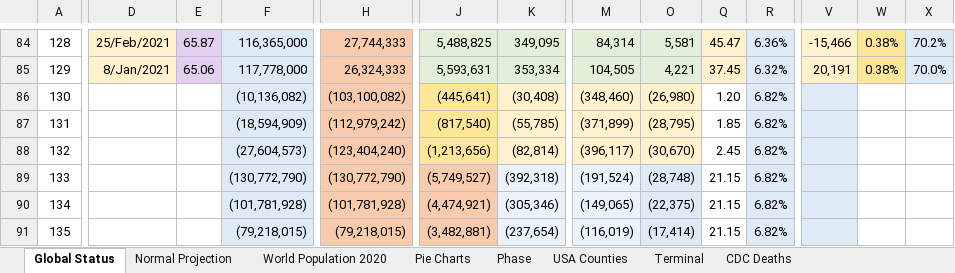
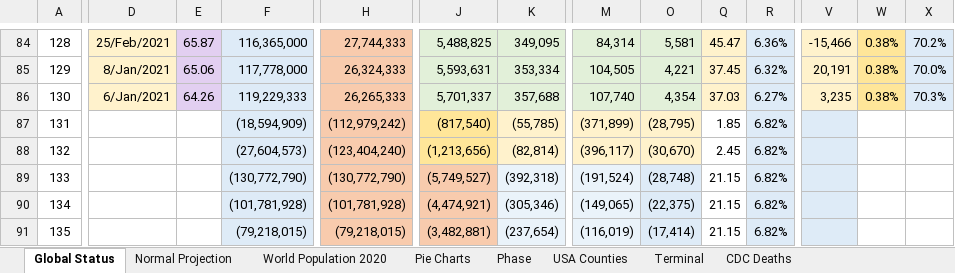
Before and after one commit to RichardKCollins/World-Covid-Status-Notes, an Excel workbook: World Covid Status - Master.xlsx, sheet Global Status, drawn as a sheet; only a part is shown, gaps mark what is left out; values as stored, in another font and other column widths than the file's, no borders; charts and pictures not drawn; the diff covers the shown part only; the diff names each change by its address in the sheet, - before the commit and + after, or states it on an @@ line.

Commit message:
World Covid Status 30 May 2020
Updated Sheet and made video but did not post it

```diff
--- a/World Covid Status - Master.xlsx (sheet Global Status)
+++ b/World Covid Status - Master.xlsx (sheet Global Status)
-D86: (empty)
+D86: 6/Jan/2021
-D86 fill: none
+D86 fill: #FFF2CC
-E86: (empty)
+E86: 64.26
-E86 fill: none
+E86 fill: #E2CFF1
-F86: (10,136,082)
+F86: 119,229,333
-H86: (103,100,082)
+H86: 26,265,333
-J86: (445,641)
+J86: 5,701,337
-J86 fill: #FFE699
+J86 fill: #E2F0D9
-K86: (30,408)
+K86: 357,688
-K86 fill: #FFF2CC
+K86 fill: #E2F0D9
-M86: (348,460)
+M86: 107,740
-M86 fill: #FFF2CC
+M86 fill: #E2F0D9
-O86: (26,980)
+O86: 4,354
-O86 fill: #FFF2CC
+O86 fill: #E2F0D9
-Q86: 1.20
+Q86: 37.03
-Q86 fill: none
+Q86 fill: #FFF2CC
-R86: 6.82%
+R86: 6.27%
-V86: (empty)
+V86: 3,235
-V86 fill: #DEEBF7
+V86 fill: #FFF2CC
-W86: (empty)
+W86: 0.38%
-W86 fill: none
+W86 fill: #FFE699
-X86: (empty)
+X86: 70.3%
-X86 fill: none
+X86 fill: #DEEBF7
```
Also changed, not shown: 2 edited cells elsewhere in this sheet, sheet Normal Projection, sheet Phase, charts or pictures.
